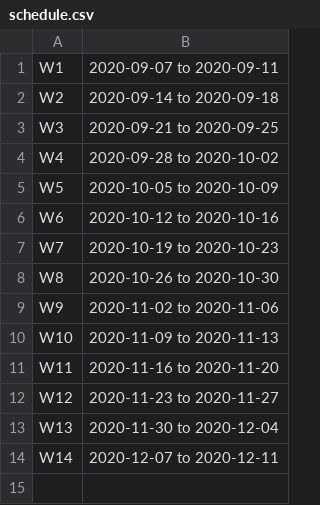
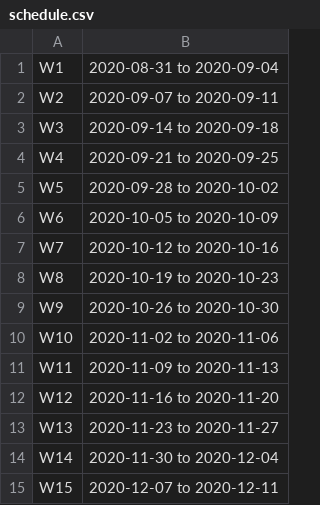
Before and after one commit to kapsitis/math, a CSV file: src/site/data-structures/website-data/schedule.csv, drawn as a sheet.

```diff
--- a/src/site/data-structures/website-data/schedule.csv
+++ b/src/site/data-structures/website-data/schedule.csv
@@ -1,14 +1,15 @@
-"W1","2020-09-07 to 2020-09-11"
-"W2","2020-09-14 to 2020-09-18"
-"W3","2020-09-21 to 2020-09-25"
-"W4","2020-09-28 to 2020-10-02"
-"W5","2020-10-05 to 2020-10-09"
-"W6","2020-10-12 to 2020-10-16"
-"W7","2020-10-19 to 2020-10-23"
-"W8","2020-10-26 to 2020-10-30"
-"W9","2020-11-02 to 2020-11-06"
-"W10","2020-11-09 to 2020-11-13"
-"W11","2020-11-16 to 2020-11-20"
-"W12","2020-11-23 to 2020-11-27"
-"W13","2020-11-30 to 2020-12-04"
-"W14","2020-12-07 to 2020-12-11"
+"W1","2020-08-31 to 2020-09-04"
+"W2","2020-09-07 to 2020-09-11"
+"W3","2020-09-14 to 2020-09-18"
+"W4","2020-09-21 to 2020-09-25"
+"W5","2020-09-28 to 2020-10-02"
+"W6","2020-10-05 to 2020-10-09"
+"W7","2020-10-12 to 2020-10-16"
+"W8","2020-10-19 to 2020-10-23"
+"W9","2020-10-26 to 2020-10-30"
+"W10","2020-11-02 to 2020-11-06"
+"W11","2020-11-09 to 2020-11-13"
+"W12","2020-11-16 to 2020-11-20"
+"W13","2020-11-23 to 2020-11-27"
+"W14","2020-11-30 to 2020-12-04"
+"W15","2020-12-07 to 2020-12-11"
```
Also changed, not shown: 5 other files.
